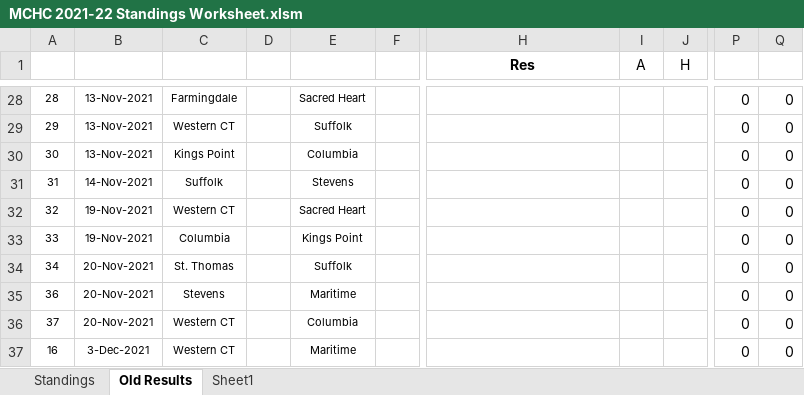
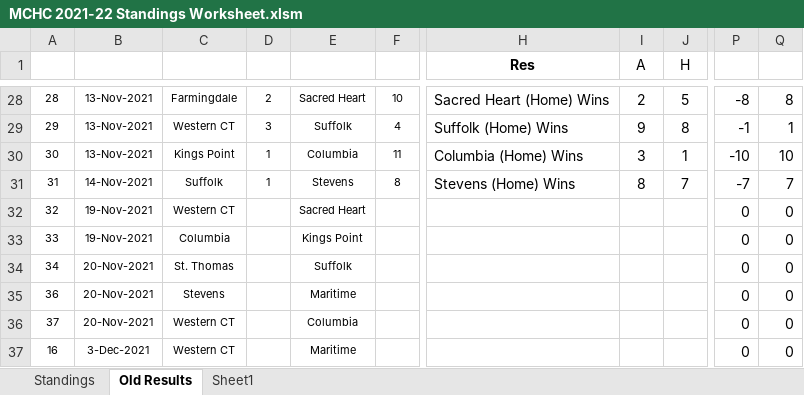
Before and after one commit to michael-m-casserly/methockey, an Excel workbook: DataFiles/MCHC 2021-22 Standings Worksheet.xlsm, sheet Old Results, drawn as a sheet; only a part is shown, gaps mark what is left out; values as stored, in another font and other column widths than the file's, no borders; the diff covers the shown part only; the diff names each change by its address in the sheet, - before the commit and + after, or states it on an @@ line.

Commit message:
Standings & Results

```diff
--- a/DataFiles/MCHC 2021-22 Standings Worksheet.xlsm (sheet Old Results)
+++ b/DataFiles/MCHC 2021-22 Standings Worksheet.xlsm (sheet Old Results)
-D28: (empty)
+D28: 2
-F28: (empty)
+F28: 10
-H28 (Res): (empty)
+H28 (Res): Sacred Heart (Home) Wins
-I28 (A): (empty)
+I28 (A): 2
-J28 (H): (empty)
+J28 (H): 5
-P28: 0
+P28: -8
-Q28: 0
+Q28: 8
-D29: (empty)
+D29: 3
-F29: (empty)
+F29: 4
-H29 (Res): (empty)
+H29 (Res): Suffolk (Home) Wins
-I29 (A): (empty)
+I29 (A): 9
-J29 (H): (empty)
+J29 (H): 8
-P29: 0
+P29: -1
-Q29: 0
+Q29: 1
-D30:D31: (empty)
+D30:D31: 1
-F30: (empty)
+F30: 11
-H30 (Res): (empty)
+H30 (Res): Columbia (Home) Wins
-I30 (A): (empty)
+I30 (A): 3
-J30 (H): (empty)
+J30 (H): 1
-P30: 0
+P30: -10
-Q30: 0
+Q30: 10
-F31: (empty)
+F31: 8
-H31 (Res): (empty)
+H31 (Res): Stevens (Home) Wins
-I31 (A): (empty)
+I31 (A): 8
-J31 (H): (empty)
+J31 (H): 7
-P31: 0
+P31: -7
-Q31: 0
+Q31: 7
```
Also changed, not shown: 1 added row, 1 removed row and 39 edited cells elsewhere in this sheet, sheet Standings, 3 other files.
